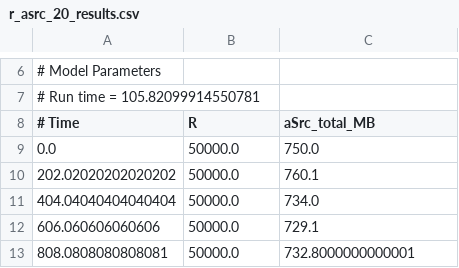
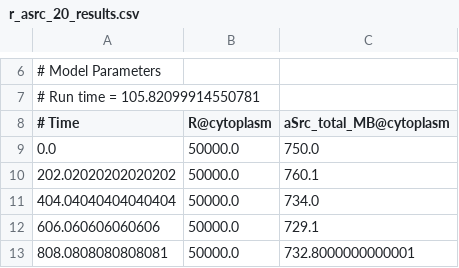
Before and after one commit to jkhulme/french75, a CSV file: csvs/r_asrc_20_results.csv, drawn as a sheet; only a part is shown, gaps mark what is left out.

```diff
--- a/csvs/r_asrc_20_results.csv
+++ b/csvs/r_asrc_20_results.csv
@@ -7,3 +7,3 @@
 # Run time = 105.82099914550781
-# Time, "R", "aSrc_total_MB"
+# Time, "R@cytoplasm", "aSrc_total_MB@cytoplasm"
 0.0, 50000.0, 750.0
```
Also changed, not shown: 4 other files.
